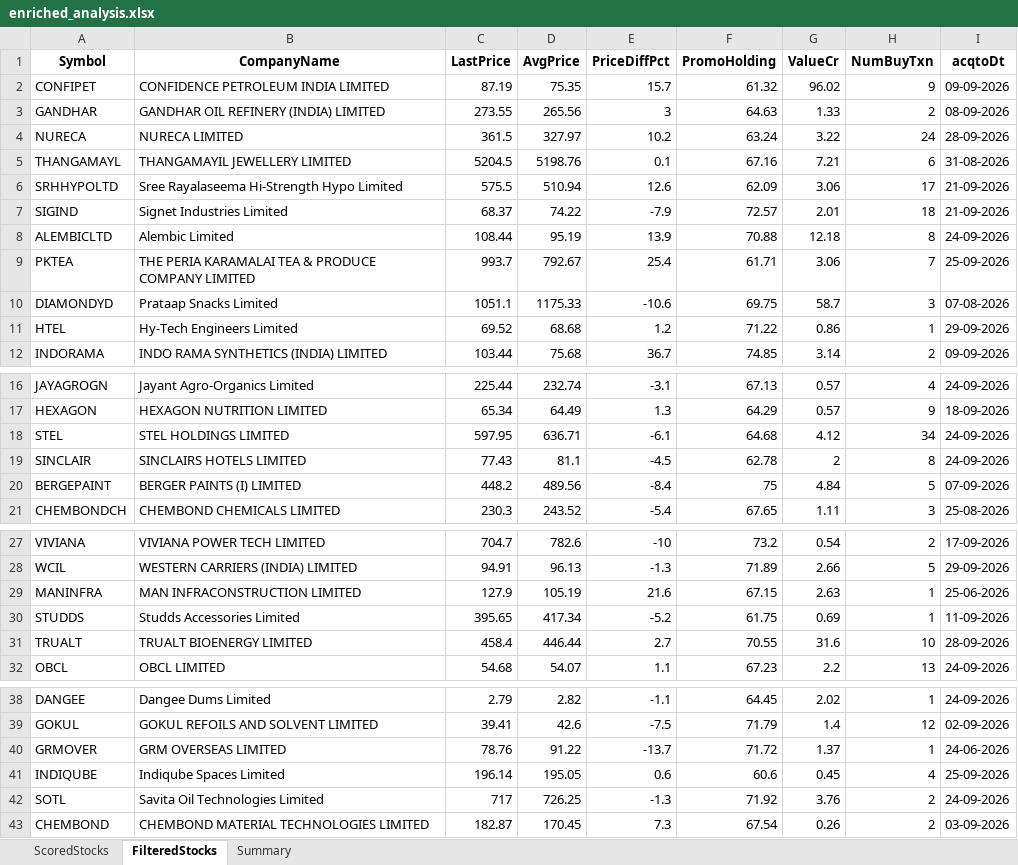
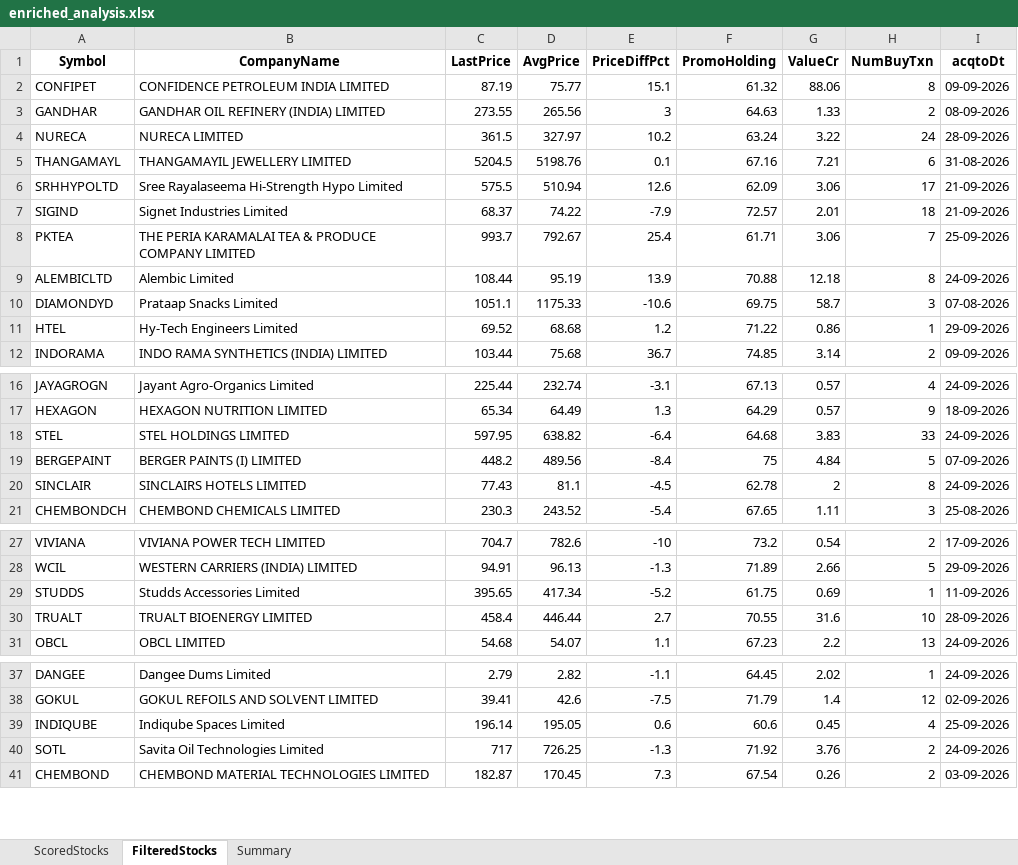
Before and after one commit to rajeshbedse/rbedse, an Excel workbook: output/2026-09-30/enriched_analysis.xlsx, sheet FilteredStocks, drawn as a sheet; only a part is shown, gaps mark what is left out; values as stored, in another font and other column widths than the file's, no borders; removed rows and columns are numbered as before the commit, all else as after; the diff names each change by its address in the sheet, - before the commit and + after, or states it on an @@ line.

```diff
--- a/output/2026-09-30/enriched_analysis.xlsx (sheet FilteredStocks)
+++ b/output/2026-09-30/enriched_analysis.xlsx (sheet FilteredStocks)
-D2 (AvgPrice): 75.35
+D2 (AvgPrice): 75.77
-E2 (PriceDiffPct): 15.7
+E2 (PriceDiffPct): 15.1
-G2 (ValueCr): 96.02
+G2 (ValueCr): 88.06
-H2 (NumBuyTxn): 9
+H2 (NumBuyTxn): 8
@@ row 9 moved to row 8: PKTEA @@
-D18 (AvgPrice): 636.71
+D18 (AvgPrice): 638.82
-E18 (PriceDiffPct): -6.1
+E18 (PriceDiffPct): -6.4
-G18 (ValueCr): 4.12
+G18 (ValueCr): 3.83
-H18 (NumBuyTxn): 34
+H18 (NumBuyTxn): 33
@@ row 20 moved to row 19: BERGEPAINT @@
-row 29: MANINFRA | MAN INFRACONSTRUCTION LIMITED | 127.9 | 105.19 | 21.6 | 67.15 | 2.63 | 1 | 25-06-2026
-row 40: GRMOVER | GRM OVERSEAS LIMITED | 78.76 | 91.22 | -13.7 | 71.72 | 1.37 | 1 | 24-06-2026
```
Also changed, not shown: sheet ScoredStocks, sheet Summary, 11 other files.
